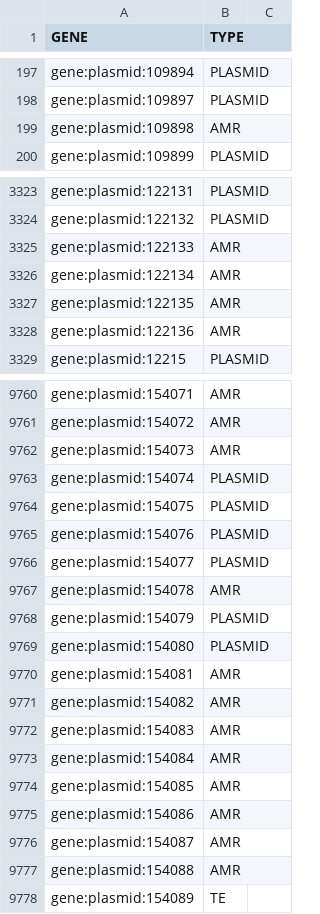
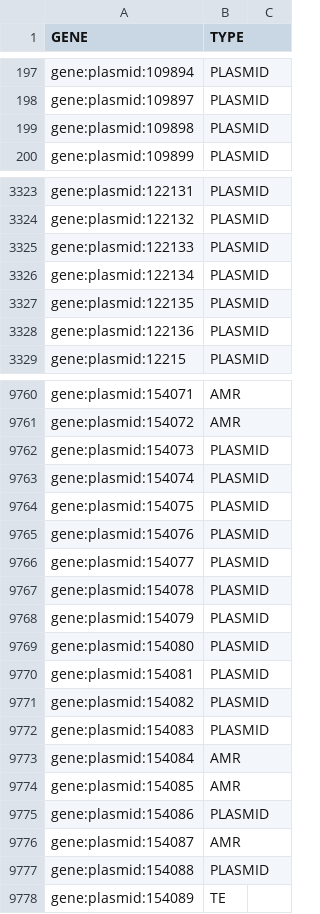
Before and after one commit to Isabella136/TELS_analysis, a CSV file: unique_mges.csv, drawn as a sheet; only a part is shown, gaps mark what is left out; the diff covers the shown part only.

Commit message:
Second update to accommodate changes to telseq2 data

```diff
--- a/unique_mges.csv
+++ b/unique_mges.csv
@@ -198,3 +198,3 @@ gene:plasmid:109894,PLASMID,
 gene:plasmid:109897,PLASMID,
-gene:plasmid:109898,AMR,
+gene:plasmid:109898,PLASMID,
 gene:plasmid:109899,PLASMID,
@@ -3324,6 +3324,6 @@ gene:plasmid:122131,PLASMID,
 gene:plasmid:122132,PLASMID,
-gene:plasmid:122133,AMR,
-gene:plasmid:122134,AMR,
-gene:plasmid:122135,AMR,
-gene:plasmid:122136,AMR,
+gene:plasmid:122133,PLASMID,
+gene:plasmid:122134,PLASMID,
+gene:plasmid:122135,PLASMID,
+gene:plasmid:122136,PLASMID,
 gene:plasmid:12215,PLASMID,
@@ -9761,3 +9761,3 @@ gene:plasmid:154071,AMR,
 gene:plasmid:154072,AMR,
-gene:plasmid:154073,AMR,
+gene:plasmid:154073,PLASMID,
 gene:plasmid:154074,PLASMID,
@@ -9766,13 +9766,13 @@ gene:plasmid:154076,PLASMID,
 gene:plasmid:154077,PLASMID,
-gene:plasmid:154078,AMR,
+gene:plasmid:154078,PLASMID,
 gene:plasmid:154079,PLASMID,
 gene:plasmid:154080,PLASMID,
-gene:plasmid:154081,AMR,
-gene:plasmid:154082,AMR,
-gene:plasmid:154083,AMR,
+gene:plasmid:154081,PLASMID,
+gene:plasmid:154082,PLASMID,
+gene:plasmid:154083,PLASMID,
 gene:plasmid:154084,AMR,
 gene:plasmid:154085,AMR,
-gene:plasmid:154086,AMR,
+gene:plasmid:154086,PLASMID,
 gene:plasmid:154087,AMR,
-gene:plasmid:154088,AMR,
+gene:plasmid:154088,PLASMID,
 gene:plasmid:154089,TE,
```
Also changed, not shown: 18 removed rows and 45 edited cells elsewhere in this file, 7 other files.
